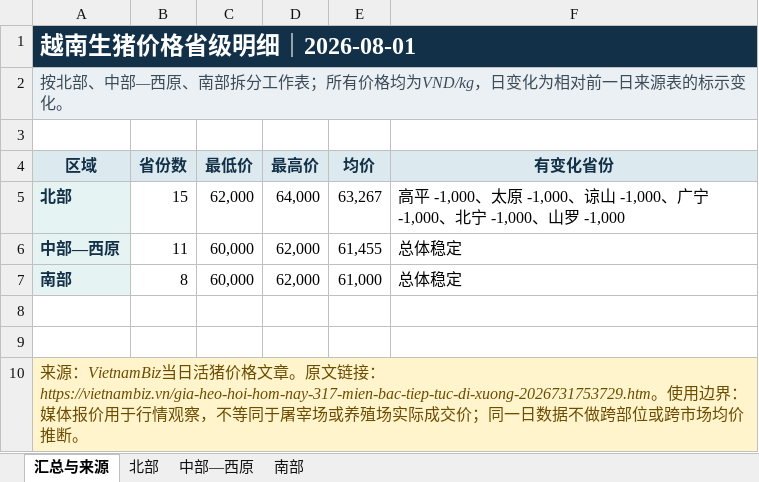
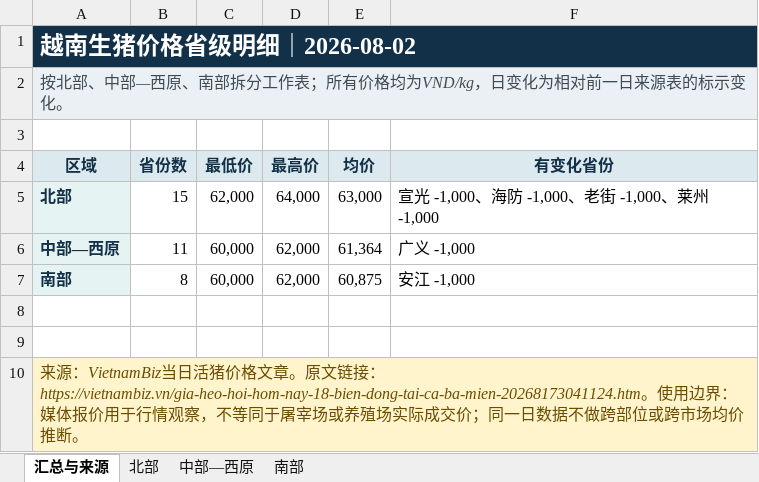
Before and after one commit to youxing2026-collab/vietnam-pig-reports, an Excel workbook: reports/越南生猪价格省级三大区_最新.xlsx, sheet 汇总与来源, drawn as a sheet; values as stored, in another font and other column widths than the file's, no borders; the diff names each change by its address in the sheet, - before the commit and + after, or states it on an @@ line.

```diff
--- a/reports/越南生猪价格省级三大区_最新.xlsx (sheet 汇总与来源)
+++ b/reports/越南生猪价格省级三大区_最新.xlsx (sheet 汇总与来源)
-A1 (区域): 越南生猪价格省级明细｜2026-08-01
+A1 (区域): 越南生猪价格省级明细｜2026-08-02
-E5 (均价): 63,267
+E5 (均价): 63,000
-F5 (有变化省份): 高平 -1,000、太原 -1,000、谅山 -1,000、广宁 -1,000、北宁 -1,000、山罗 -1,000
+F5 (有变化省份): 宣光 -1,000、海防 -1,000、老街 -1,000、莱州 -1,000
-E6 (均价): 61,455
+E6 (均价): 61,364
-F6 (有变化省份): 总体稳定
+F6 (有变化省份): 广义 -1,000
-E7 (均价): 61,000
+E7 (均价): 60,875
-F7 (有变化省份): 总体稳定
+F7 (有变化省份): 安江 -1,000
-A10 (区域): …文链接：https://vietnambiz.vn/gia-heo-hoi-hom-nay-317-mien-bac-tiep-tuc-di-xuong-2026731753729.htm。使用边…
+A10 (区域): …文链接：https://vietnambiz.vn/gia-heo-hoi-hom-nay-18-bien-dong-tai-ca-ba-mien-20268173041124.htm。使用边…
```
Also changed, not shown: sheet 北部, sheet 南部, sheet 中部—西原, 7 other files.
